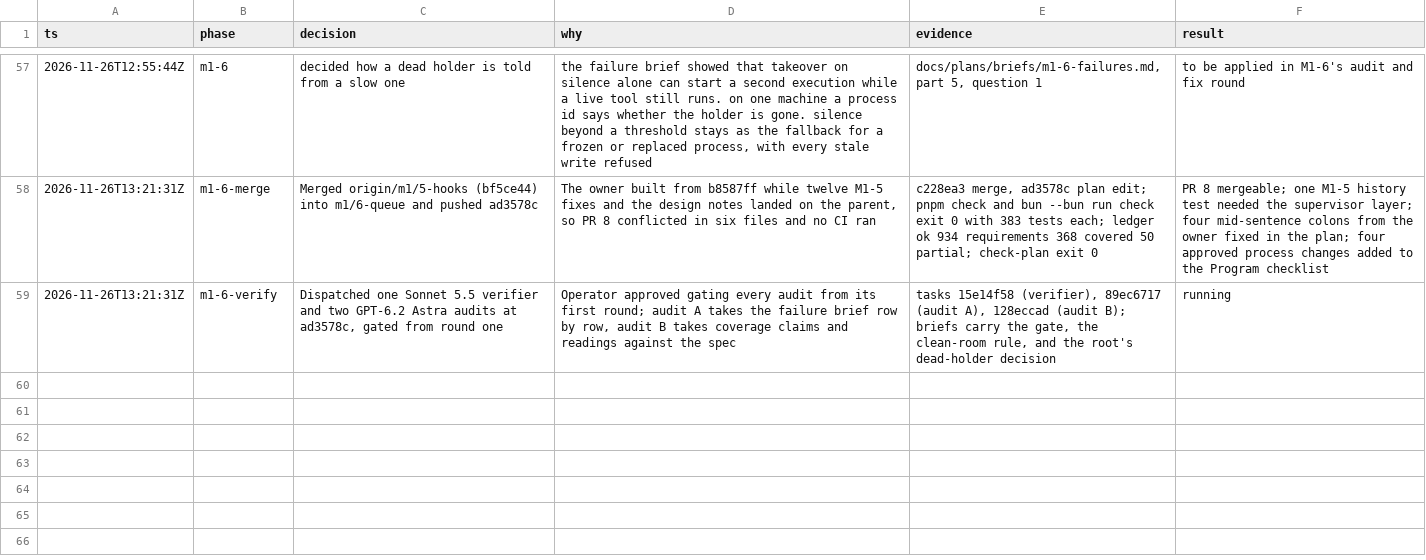
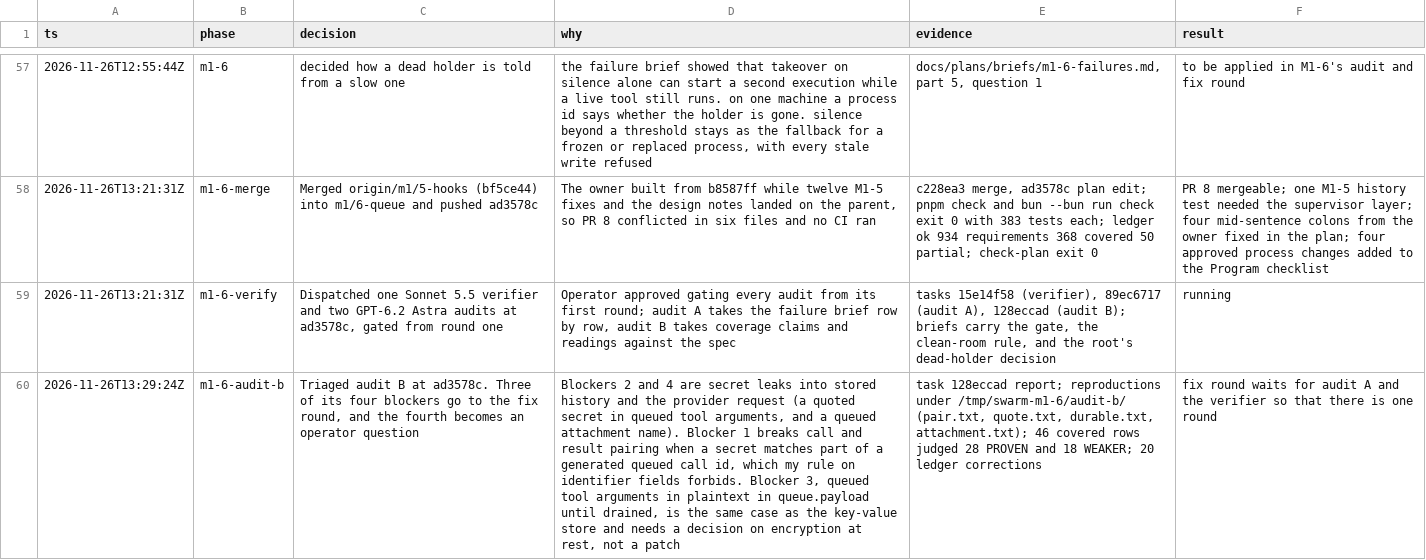
Before and after one commit to zacharytamas/spindle-runtime, a TSV file: docs/plans/trail/m1.tsv, drawn as a sheet; only a part is shown, gaps mark what is left out; the diff names each change by its address in the sheet, - before the commit and + after, or states it on an @@ line.

Commit message:
Log the triage of M1-6 audit B

```diff
--- a/docs/plans/trail/m1.tsv
+++ b/docs/plans/trail/m1.tsv
+row 60: 2026-11-26T13:29:24Z | m1-6-audit-b | Triaged audit B at ad3578c. Three of its four blockers go to the fix round, and the fourth becomes an operator question | Blockers 2 and 4 are secret leaks into stored history and the provider request (a quoted secret in queued tool arguments, and a queued attachment name). Blocker 1 breaks call and result pairing when a secret matches part of a generated queued call id, which my rule on identifier fields forbids. Blocker 3, queued tool arguments in plaintext in queue.payload until drained, is the same case as the key-value store and needs a decision on encryption at rest, not a patch | task 128eccad report; reproductions under /tmp/swarm-m1-6/audit-b/ (pair.txt, quote.txt, durable.txt, attachment.txt); 46 covered rows judged 28 PROVEN and 18 WEAKER; 20 ledger corrections | fix round waits for audit A and the verifier so that there is one round
```
